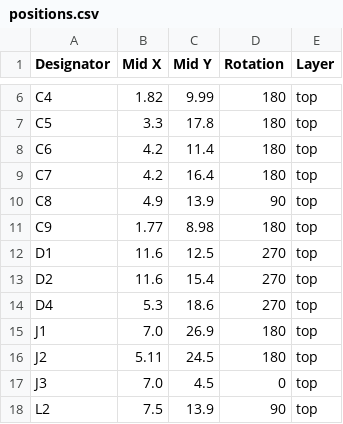
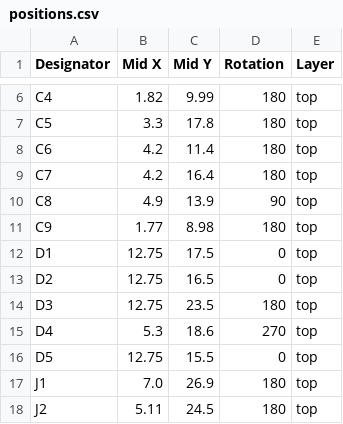
Before and after one commit to revk/Tasmotizer-PCB, a CSV file: PCB/Tas/production/positions.csv, drawn as a sheet; only a part is shown, gaps mark what is left out; the shorter side is filled out with more unchanged rows.

```diff
--- a/PCB/Tas/production/positions.csv
+++ b/PCB/Tas/production/positions.csv
@@ -11,5 +11,7 @@ C8,4.9,13.9,90,top
 C9,1.77,8.98,180,top
-D1,11.6,12.5,270,top
-D2,11.6,15.4,270,top
+D1,12.75,17.5,0,top
+D2,12.75,16.5,0,top
+D3,12.75,23.5,180,top
 D4,5.3,18.6,270,top
+D5,12.75,15.5,0,top
 J1,7.0,26.9,180,top
```
Also changed, not shown: PCB/Tas/production/bom.csv, 6 other files.
